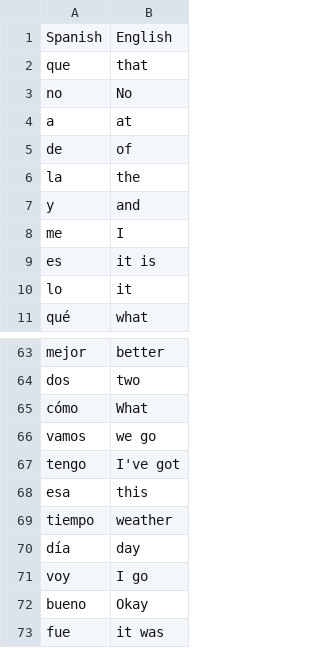
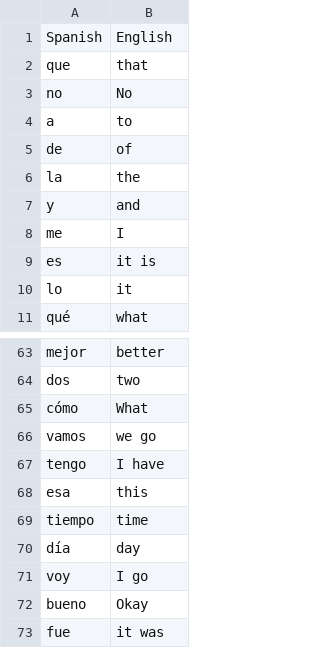
Before and after one commit to Inhuman-creation/SMRT-PROJECT, a CSV file: Spanish.csv, drawn as a sheet; only a part is shown, gaps mark what is left out; the diff covers the shown part only.

```diff
--- a/Spanish.csv
+++ b/Spanish.csv
@@ -3,3 +3,3 @@ que,that
 no,No
-a,at
+a,to
 de,of
@@ -66,5 +66,5 @@ cómo,What
 vamos,we go
-tengo,I've got
+tengo,I have
 esa,this
-tiempo,weather
+tiempo,time
 día,day
```
Also changed, not shown: 25 edited cells elsewhere in this file.
